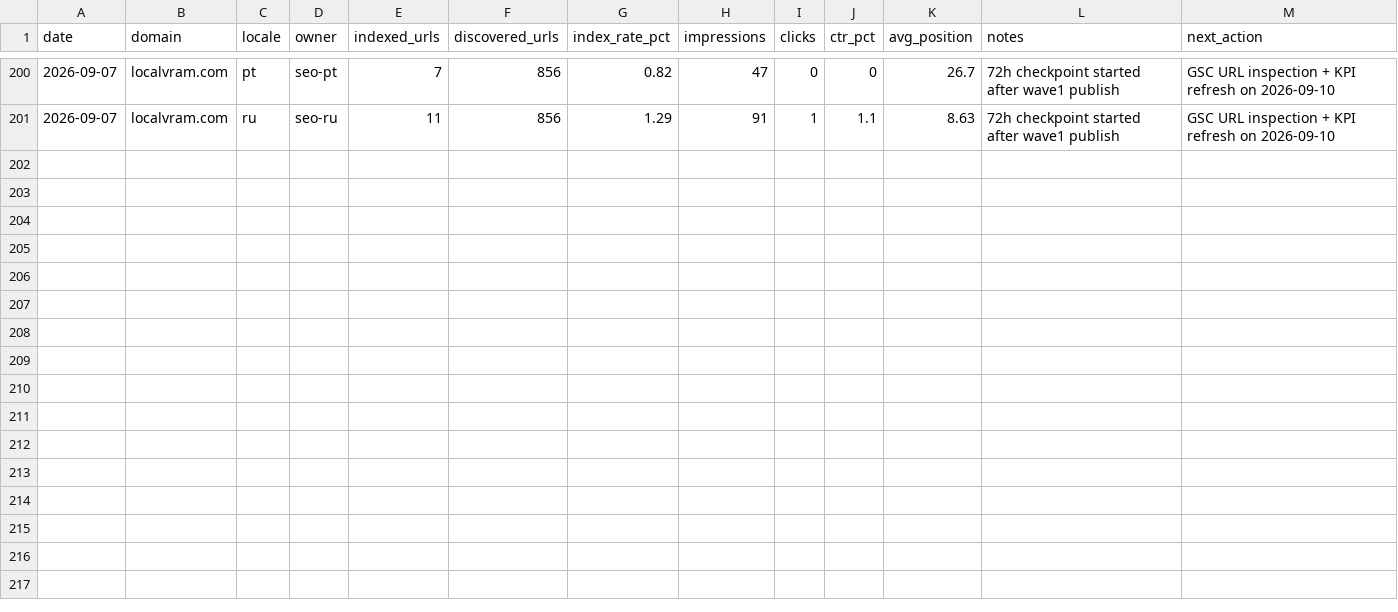
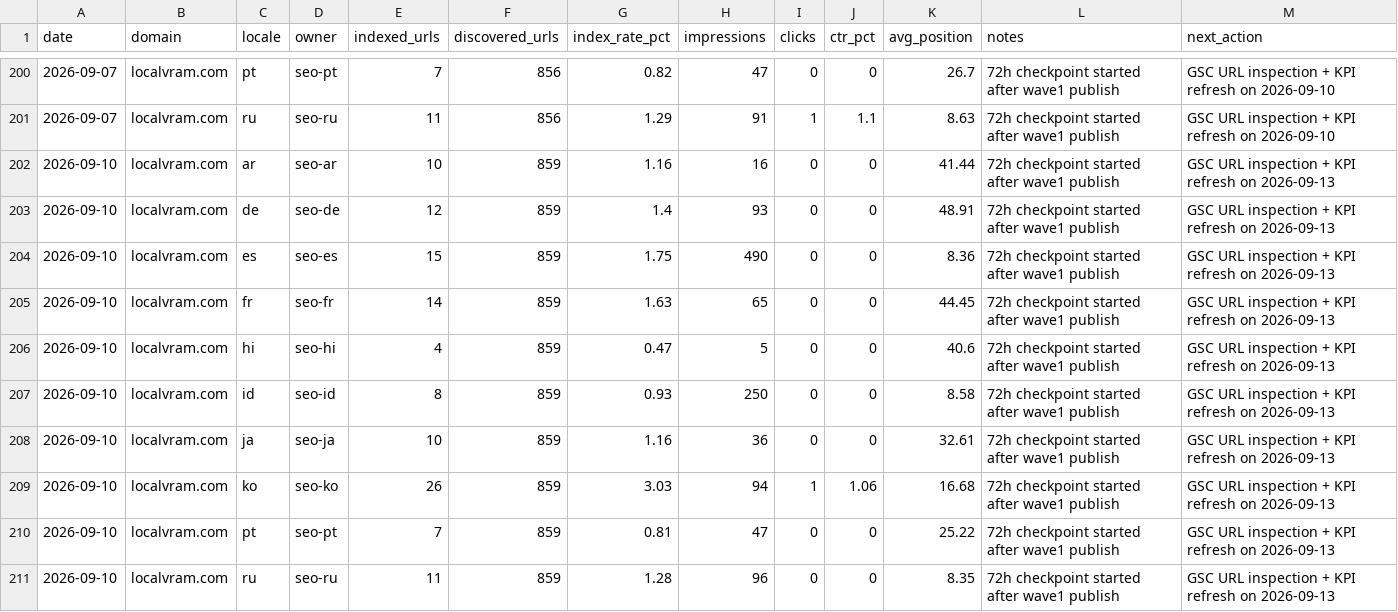
Before and after one commit to kxz2009-crypto/localvram, a CSV file: docs/seo-ops/locale-kpi-tracker.csv, drawn as a sheet; only a part is shown, gaps mark what is left out.

```diff
--- a/docs/seo-ops/locale-kpi-tracker.csv
+++ b/docs/seo-ops/locale-kpi-tracker.csv
@@ -201 +201,11 @@ date,domain,locale,owner,indexed_urls,discovered_urls,index_rate_pct,impressions
 2026-09-07,localvram.com,ru,seo-ru,11,856,1.29,91,1,1.1,8.63,72h checkpoint started after wave1 publish,GSC URL inspection + KPI refresh on 2026-09-10
+2026-09-10,localvram.com,ar,seo-ar,10,859,1.16,16,0,0,41.44,72h checkpoint started after wave1 publish,GSC URL inspection + KPI refresh on 2026-09-13
+2026-09-10,localvram.com,de,seo-de,12,859,1.4,93,0,0,48.91,72h checkpoint started after wave1 publish,GSC URL inspection + KPI refresh on 2026-09-13
+2026-09-10,localvram.com,es,seo-es,15,859,1.75,490,0,0,8.36,72h checkpoint started after wave1 publish,GSC URL inspection + KPI refresh on 2026-09-13
+2026-09-10,localvram.com,fr,seo-fr,14,859,1.63,65,0,0,44.45,72h checkpoint started after wave1 publish,GSC URL inspection + KPI refresh on 2026-09-13
+2026-09-10,localvram.com,hi,seo-hi,4,859,0.47,5,0,0,40.6,72h checkpoint started after wave1 publish,GSC URL inspection + KPI refresh on 2026-09-13
+2026-09-10,localvram.com,id,seo-id,8,859,0.93,250,0,0,8.58,72h checkpoint started after wave1 publish,GSC URL inspection + KPI refresh on 2026-09-13
+2026-09-10,localvram.com,ja,seo-ja,10,859,1.16,36,0,0,32.61,72h checkpoint started after wave1 publish,GSC URL inspection + KPI refresh on 2026-09-13
+2026-09-10,localvram.com,ko,seo-ko,26,859,3.03,94,1,1.06,16.68,72h checkpoint started after wave1 publish,GSC URL inspection + KPI refresh on 2026-09-13
+2026-09-10,localvram.com,pt,seo-pt,7,859,0.81,47,0,0,25.22,72h checkpoint started after wave1 publish,GSC URL inspection + KPI refresh on 2026-09-13
+2026-09-10,localvram.com,ru,seo-ru,11,859,1.28,96,0,0,8.35,72h checkpoint started after wave1 publish,GSC URL inspection + KPI refresh on 2026-09-13
```
Also changed, not shown: 1 other file.
